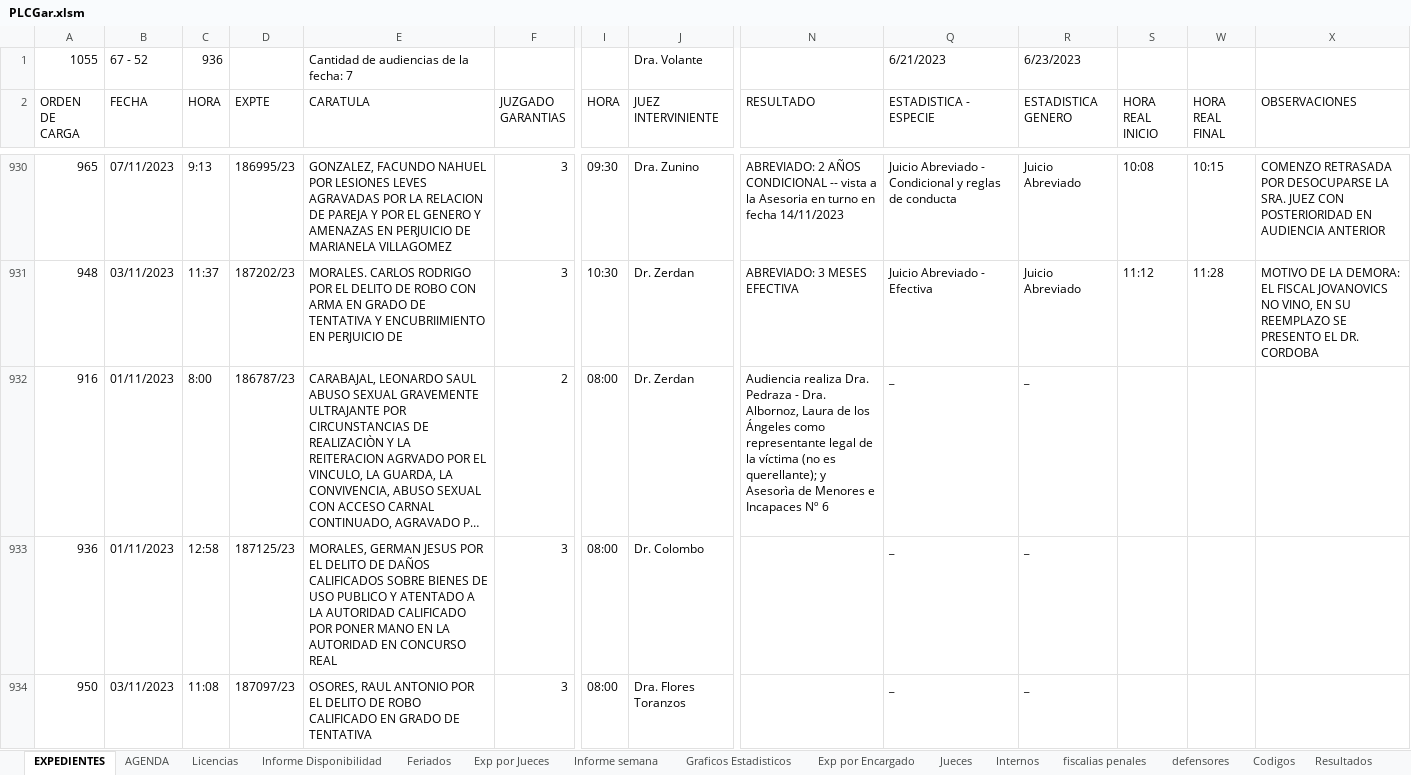
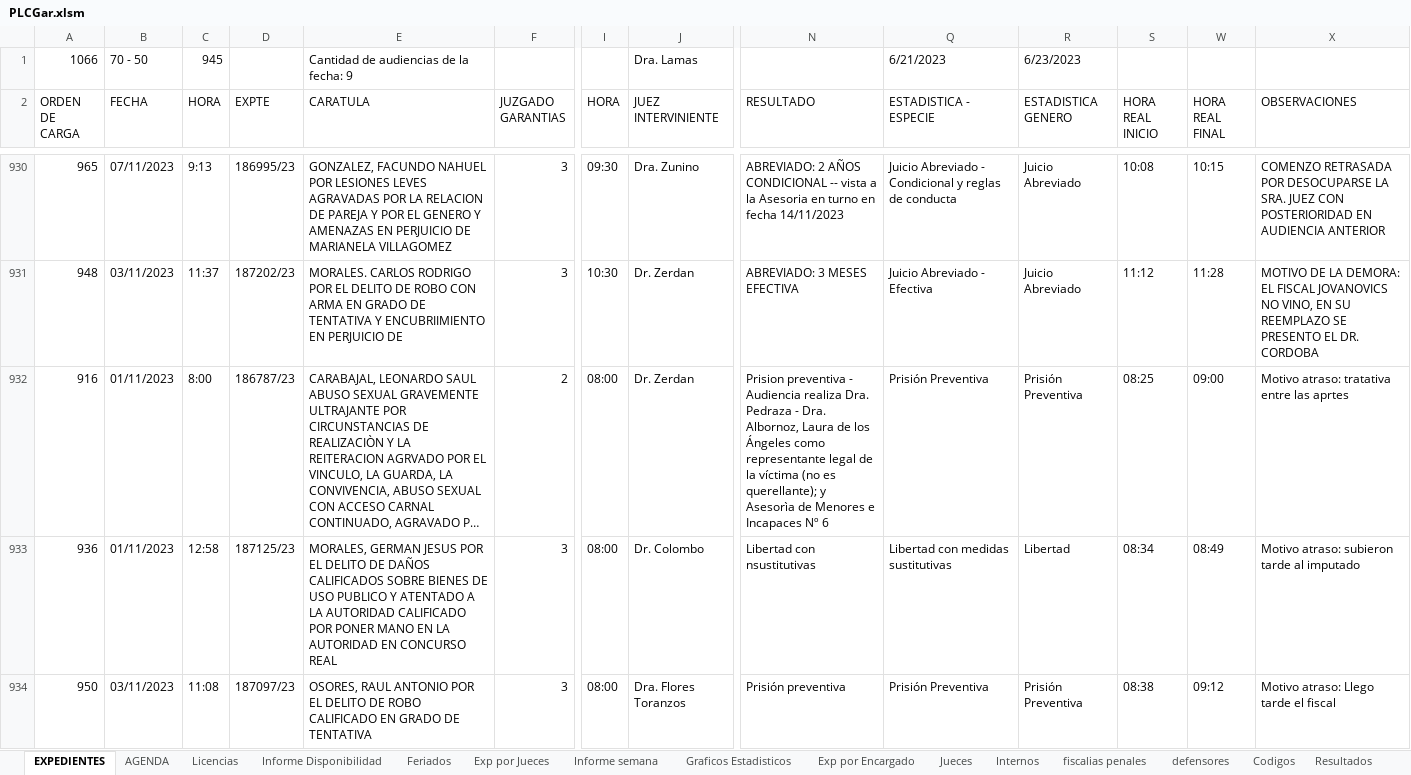
Before and after one commit to Ahira2110/planilla_excel, an Excel workbook: PLCGar.xlsm, sheet EXPEDIENTES, drawn as a sheet; only a part is shown, gaps mark what is left out; long unchanged cells end in …; values as stored, in another font and other column widths than the file's, no cell formats; charts and pictures and conditional formats not drawn; the diff covers the shown part only; the diff names each change by its address in the sheet, - before the commit and + after, or states it on an @@ line.

```diff
--- a/PLCGar.xlsm (sheet EXPEDIENTES)
+++ b/PLCGar.xlsm (sheet EXPEDIENTES)
-A1 (ORDEN DE CARGA): 1055
+A1 (ORDEN DE CARGA): 1066
-B1 (FECHA): 67 - 52
+B1 (FECHA): 70 - 50
-C1 (HORA): 936
+C1 (HORA): 945
-E1 (CARATULA): Cantidad de audiencias de la fecha: 7
+E1 (CARATULA): Cantidad de audiencias de la fecha: 9
-J1 (JUEZ INTERVINIENTE): Dra. Volante
+J1 (JUEZ INTERVINIENTE): Dra. Lamas
-N932 (RESULTADO): Audiencia realiza…
+N932 (RESULTADO): Prision preventiva - Audiencia realiza…
-Q932 (ESTADISTICA - ESPECIE): _
+Q932 (ESTADISTICA - ESPECIE): Prisión Preventiva
-R932 (ESTADISTICA GENERO): _
+R932 (ESTADISTICA GENERO): Prisión Preventiva
-S932 (HORA REAL INICIO): (empty)
+S932 (HORA REAL INICIO): 08:25
-W932 (HORA REAL FINAL): (empty)
+W932 (HORA REAL FINAL): 09:00
-X932 (OBSERVACIONES): (empty)
+X932 (OBSERVACIONES): Motivo atraso: tratativa entre las aprtes
-N933 (RESULTADO): (empty)
+N933 (RESULTADO): Libertad con nsustitutivas
-Q933 (ESTADISTICA - ESPECIE): _
+Q933 (ESTADISTICA - ESPECIE): Libertad con medidas sustitutivas
-R933 (ESTADISTICA GENERO): _
+R933 (ESTADISTICA GENERO): Libertad
-S933 (HORA REAL INICIO): (empty)
+S933 (HORA REAL INICIO): 08:34
-W933 (HORA REAL FINAL): (empty)
+W933 (HORA REAL FINAL): 08:49
-X933 (OBSERVACIONES): (empty)
+X933 (OBSERVACIONES): Motivo atraso: subieron tarde al imputado
-N934 (RESULTADO): (empty)
+N934 (RESULTADO): Prisión preventiva
-Q934 (ESTADISTICA - ESPECIE): _
+Q934 (ESTADISTICA - ESPECIE): Prisión Preventiva
-R934 (ESTADISTICA GENERO): _
+R934 (ESTADISTICA GENERO): Prisión Preventiva
-S934 (HORA REAL INICIO): (empty)
+S934 (HORA REAL INICIO): 08:38
-W934 (HORA REAL FINAL): (empty)
+W934 (HORA REAL FINAL): 09:12
-X934 (OBSERVACIONES): (empty)
+X934 (OBSERVACIONES): Motivo atraso: Llego tarde el fiscal
```
Also changed, not shown: 18 added rows, 8 removed rows and 114 edited cells elsewhere in this sheet, sheet Informe Disponibilidad, sheet Exp por Jueces, sheet Graficos Estadisticos, sheet Exp por Encargado, sheet Informe semana, sheet Exp por Encargado - Alvaro, 2 more sheets, cell formats, formulas that keep their value, hidden cells, charts or pictures, PLCAcuGral.xlsm, PLCJui.xlsm.
